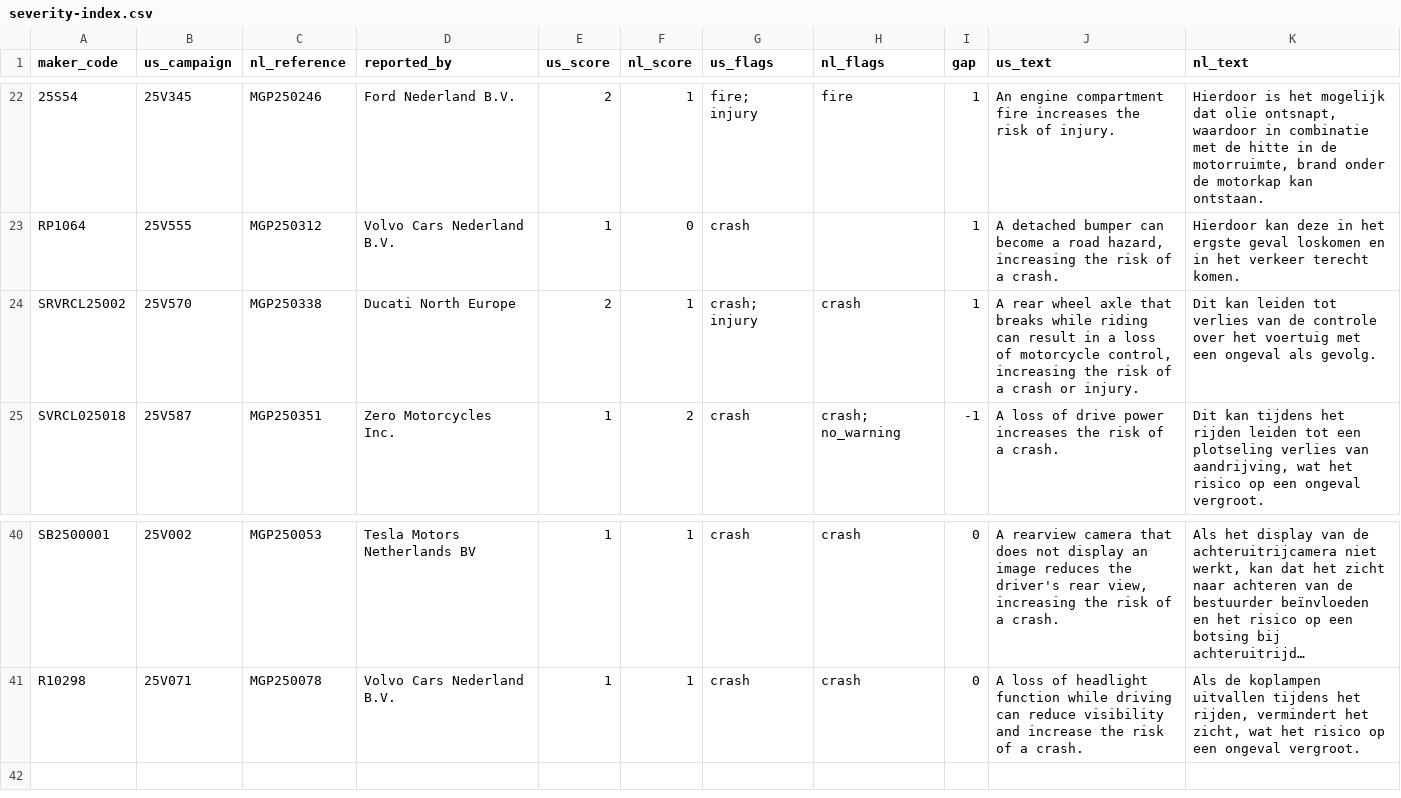
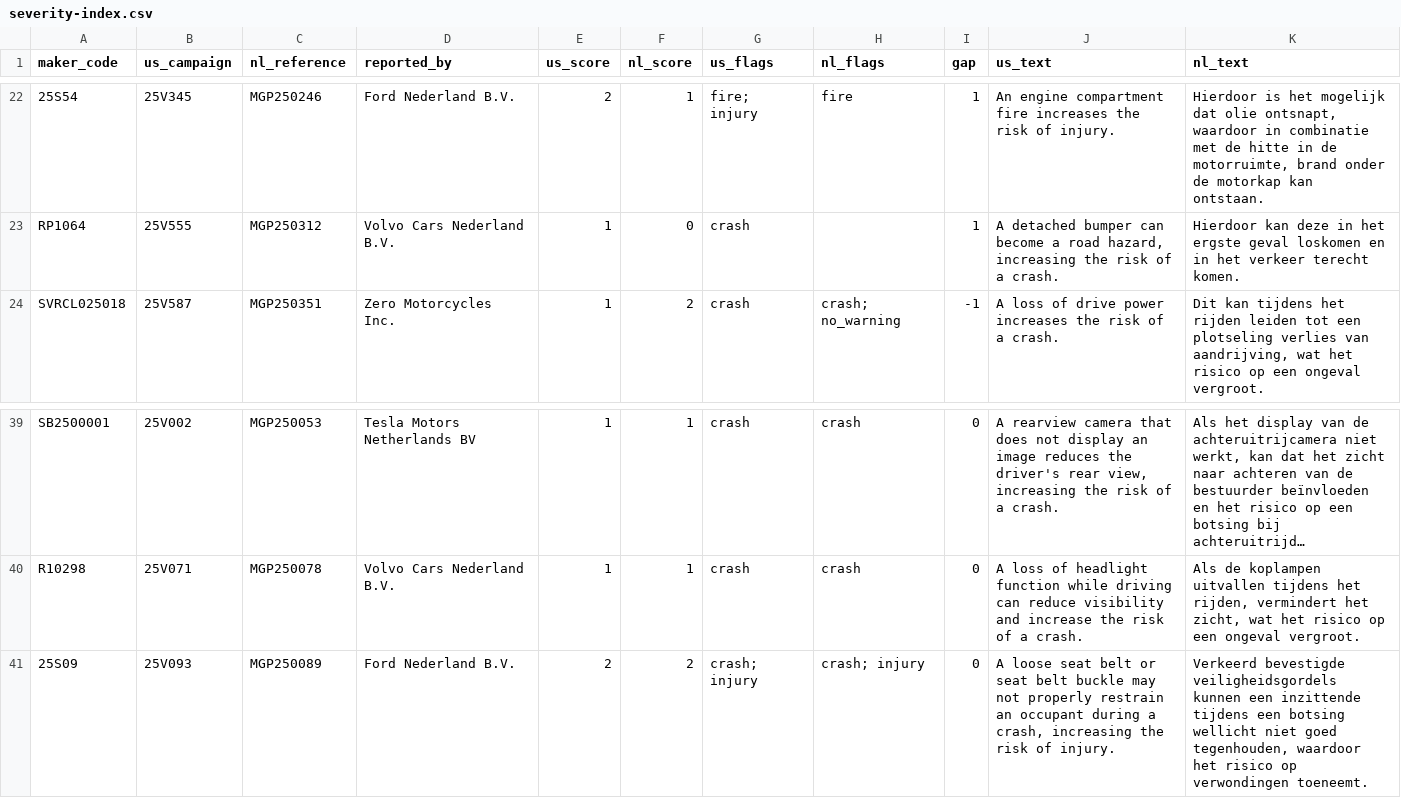
Before and after one commit to multiverseadmin/carsmultiverse-open-data, a CSV file: data/severity-index.csv, drawn as a sheet; only a part is shown, gaps mark what is left out; long unchanged cells end in …; removed rows and columns are numbered as before the commit, all else as after; the diff names each change by its address in the sheet, - before the commit and + after, or states it on an @@ line.

```diff
--- a/data/severity-index.csv
+++ b/data/severity-index.csv
-row 24: SRVRCL25002 | 25V570 | MGP250338 | Ducati North Europe | 2 | 1 | crash; injury | crash | 1 | A rear wheel axle that breaks while riding can result in a loss of motorcycle control, increasing the risk of a crash or injury. | Dit kan leiden tot verlies van de controle over het voertuig met een ongeval als gevolg.
+row 41: 25S09 | 25V093 | MGP250089 | Ford Nederland B.V. | 2 | 2 | crash; injury | crash; injury | 0 | A loose seat belt or seat belt buckle may not properly restrain an occupant during a crash, increasing the risk of injury. | Verkeerd bevestigde veiligheidsgordels kunnen een inzittende tijdens een botsing wellicht niet goed tegenhouden, waardoor het risico op verwondingen toeneemt.
```
Also changed, not shown: data/recall-notice-fingerprints.csv, data/recall-wording-archive.csv, 26 other files.
